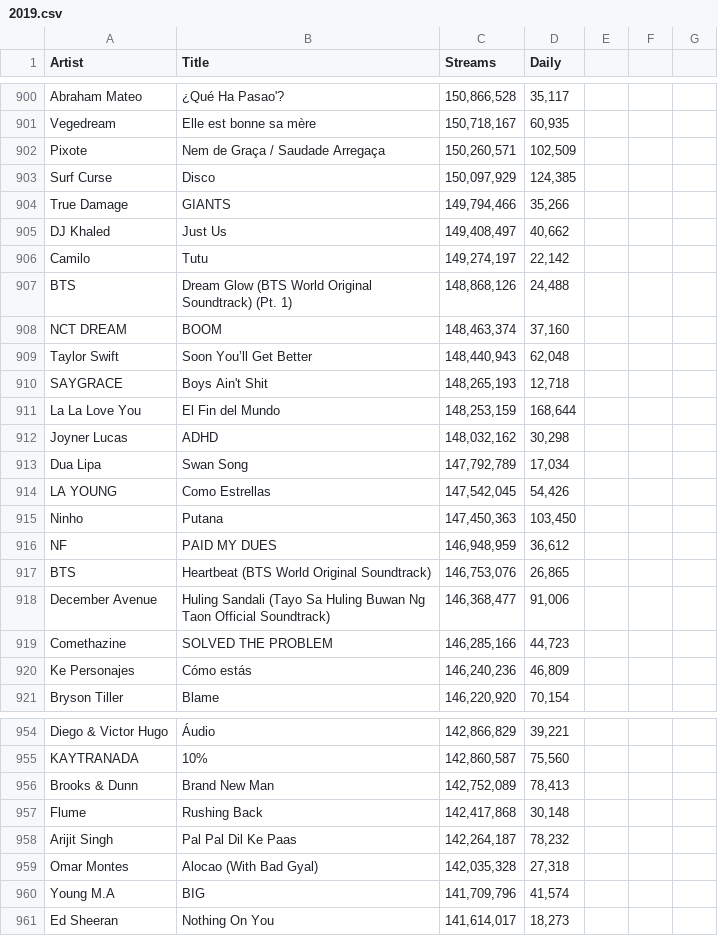
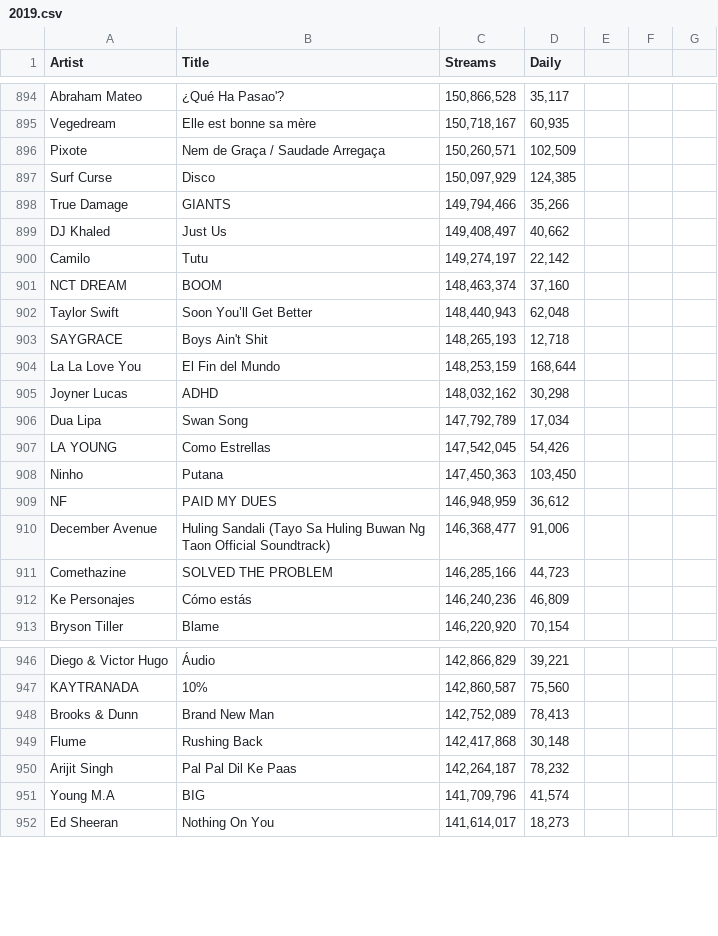
Before and after one commit to yshukla0/yearly-song-trends, a CSV file: top songs 2019 to 2023/top songs data/2019.csv, drawn as a sheet; only a part is shown, gaps mark what is left out; the diff covers the shown part only.

```diff
--- a/top songs 2019 to 2023/top songs data/2019.csv
+++ b/top songs 2019 to 2023/top songs data/2019.csv
@@ -906,3 +901,2 @@ DJ Khaled,Just Us,"149,408,497","40,662"
 Camilo,Tutu,"149,274,197","22,142"
-BTS,Dream Glow (BTS World Original Soundtrack) (Pt. 1),"148,868,126","24,488"
 NCT DREAM,BOOM,"148,463,374","37,160"
@@ -916,3 +910,2 @@ Ninho,Putana,"147,450,363","103,450"
 NF,PAID MY DUES,"146,948,959","36,612"
-BTS,Heartbeat (BTS World Original Soundtrack),"146,753,076","26,865"
 December Avenue,Huling Sandali (Tayo Sa Huling Buwan Ng Taon Official Soundtrack),"146,368,477","91,006"
@@ -958,3 +951,2 @@ Flume,Rushing Back,"142,417,868","30,148"
 Arijit Singh,Pal Pal Dil Ke Paas,"142,264,187","78,232"
-Omar Montes,Alocao (With Bad Gyal),"142,035,328","27,318"
 Young M.A,BIG,"141,709,796","41,574"
```
Also changed, not shown: 6 removed rows and 4 edited cells elsewhere in this file.
